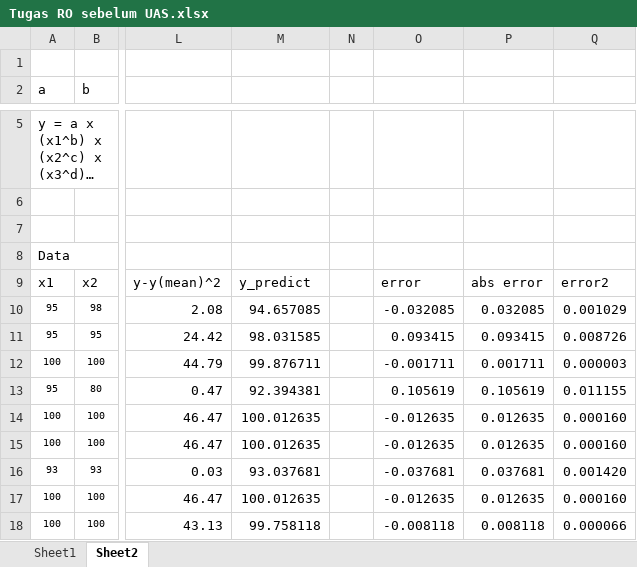
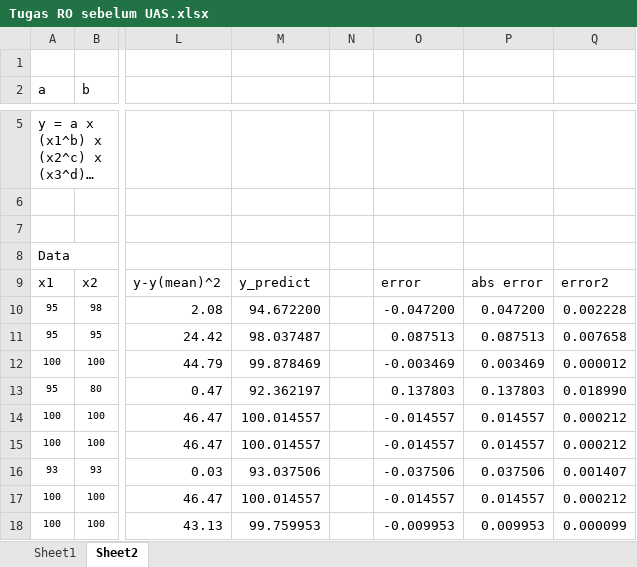
Before and after one commit to yudhaislamisulistya/non-linear-programming-ro, an Excel workbook: Tugas RO sebelum UAS.xlsx, sheet Sheet2, drawn as a sheet; only a part is shown, gaps mark what is left out; long unchanged cells end in …; values as stored, in another font and other column widths than the file's, no borders; charts and pictures not drawn; the diff covers the shown part only; the diff names each change by its address in the sheet, - before the commit and + after, or states it on an @@ line.

```diff
--- a/Tugas RO sebelum UAS.xlsx (sheet Sheet2)
+++ b/Tugas RO sebelum UAS.xlsx (sheet Sheet2)
-M10: 94.657085
+M10: 94.672200
-O10: -0.032085
+O10: -0.047200
-P10: 0.032085
+P10: 0.047200
-Q10: 0.001029
+Q10: 0.002228
-M11: 98.031585
+M11: 98.037487
-O11: 0.093415
+O11: 0.087513
-P11: 0.093415
+P11: 0.087513
-Q11: 0.008726
+Q11: 0.007658
-M12: 99.876711
+M12: 99.878469
-O12: -0.001711
+O12: -0.003469
-P12: 0.001711
+P12: 0.003469
-Q12: 0.000003
+Q12: 0.000012
-M13: 92.394381
+M13: 92.362197
-O13: 0.105619
+O13: 0.137803
-P13: 0.105619
+P13: 0.137803
-Q13: 0.011155
+Q13: 0.018990
-M14:M15: 100.012635
+M14:M15: 100.014557
-O14:O15: -0.012635
+O14:O15: -0.014557
-P14:P15: 0.012635
+P14:P15: 0.014557
-Q14:Q15: 0.000160
+Q14:Q15: 0.000212
-M16: 93.037681
+M16: 93.037506
-O16: -0.037681
+O16: -0.037506
-P16: 0.037681
+P16: 0.037506
-Q16: 0.001420
+Q16: 0.001407
-M17: 100.012635
+M17: 100.014557
-O17: -0.012635
+O17: -0.014557
-P17: 0.012635
+P17: 0.014557
-Q17: 0.000160
+Q17: 0.000212
-M18: 99.758118
+M18: 99.759953
-O18: -0.008118
+O18: -0.009953
-P18: 0.008118
+P18: 0.009953
-Q18: 0.000066
+Q18: 0.000099
```
Also changed, not shown: 1 added row, 1 removed row and 241 edited cells elsewhere in this sheet, sheet Sheet1, charts or pictures, ._Tugas RO sebelum UAS.xlsx, 3 other files.
